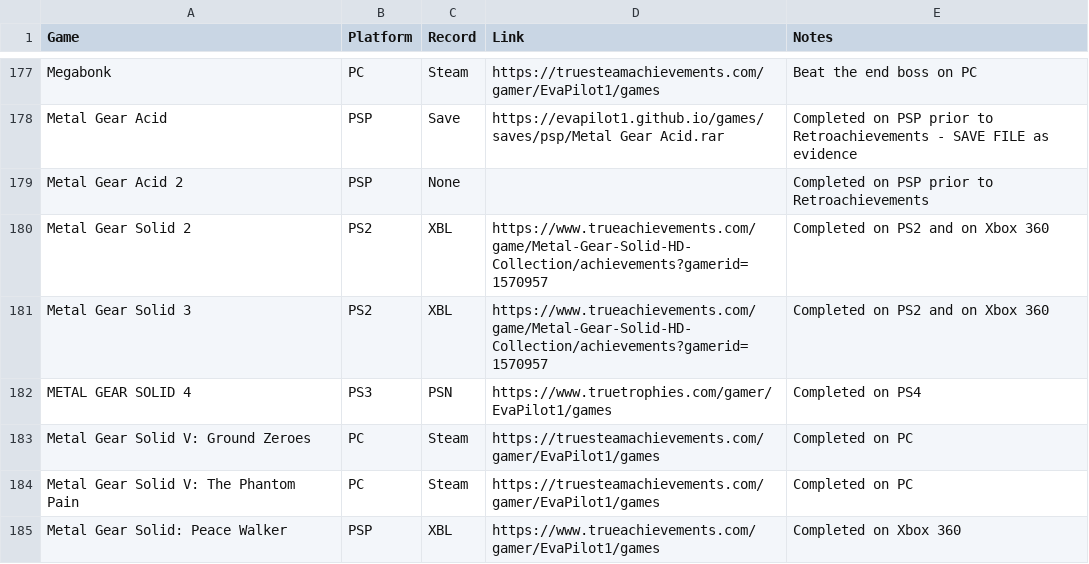
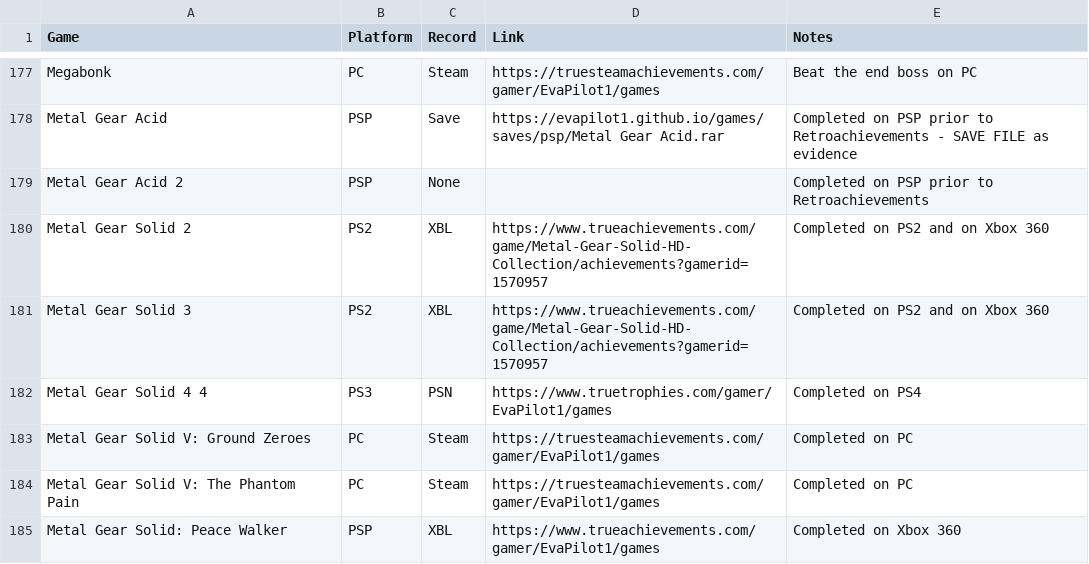
Before and after one commit to EvaPilot1/evapilot1.github.io, a CSV file: games.csv, drawn as a sheet; only a part is shown, gaps mark what is left out; the diff covers the shown part only.

Commit message:
Update games.csv

```diff
--- a/games.csv
+++ b/games.csv
@@ -181,3 +181,3 @@ Metal Gear Solid 2,PS2,XBL,https://www.trueachievements.com/game/Metal-Gear-Soli
 Metal Gear Solid 3,PS2,XBL,https://www.trueachievements.com/game/Metal-Gear-Solid-HD-Collection/achievements?gamerid=1570957,Completed on PS2 and on Xbox 360
-METAL GEAR SOLID 4,PS3,PSN,https://www.truetrophies.com/gamer/EvaPilot1/games,Completed on PS4
+Metal Gear Solid 4 4,PS3,PSN,https://www.truetrophies.com/gamer/EvaPilot1/games,Completed on PS4
 Metal Gear Solid V: Ground Zeroes,PC,Steam,https://truesteamachievements.com/gamer/EvaPilot1/games,Completed on PC
```
Also changed, not shown: 11 edited cells elsewhere in this file.
